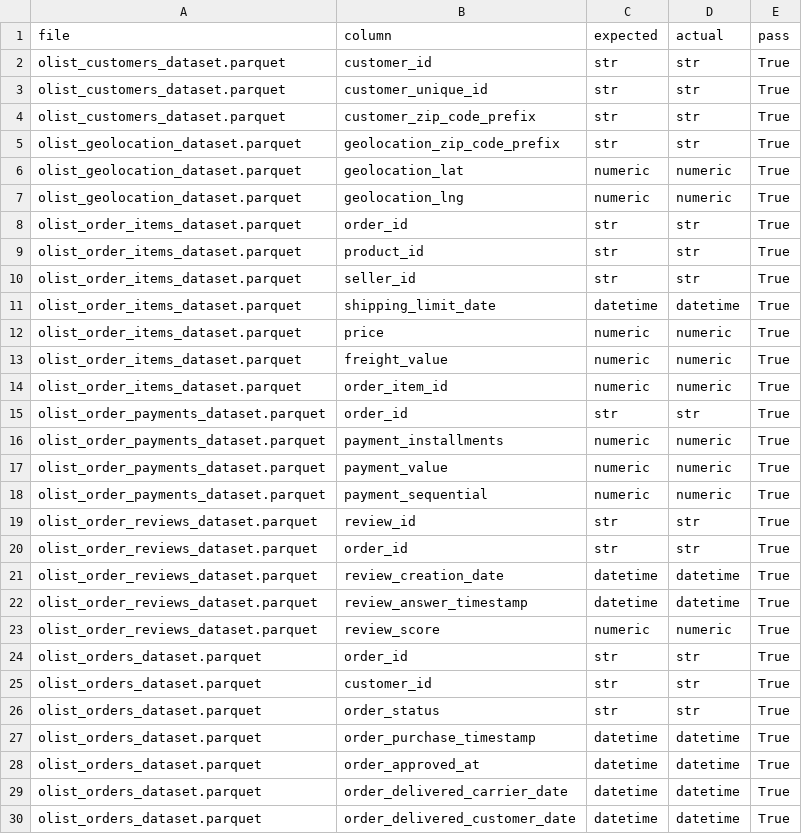
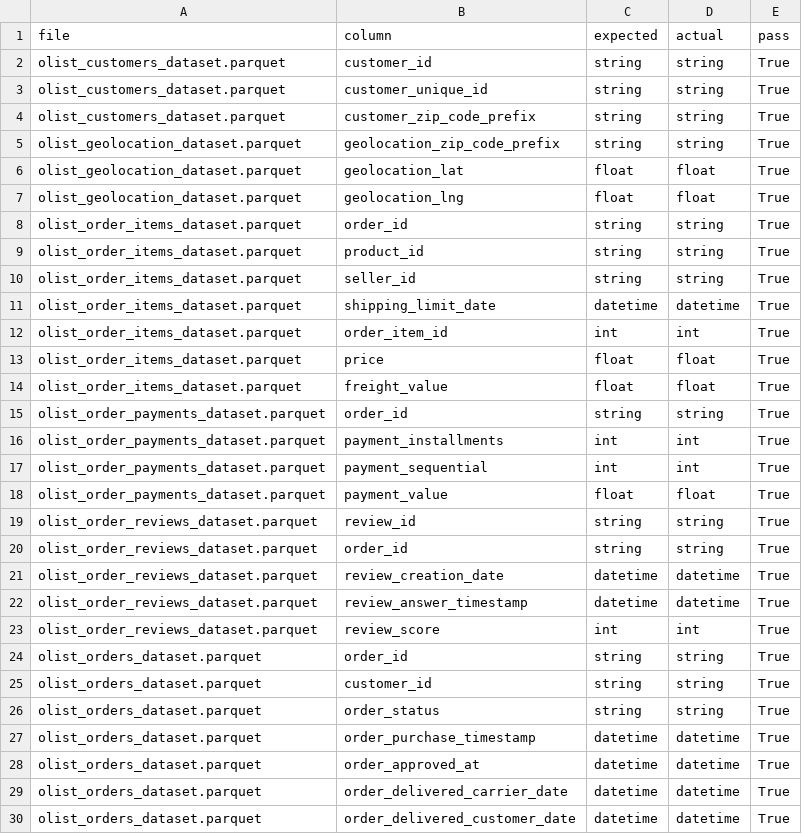
Before and after one commit to space-lumps/ecommerce-data-cleaning, a CSV file: reports/clean_schema_audit.csv, drawn as a sheet; only a part is shown; the diff covers the shown part only.

```diff
--- a/reports/clean_schema_audit.csv
+++ b/reports/clean_schema_audit.csv
@@ -1,27 +1,27 @@
 file,column,expected,actual,pass
-olist_customers_dataset.parquet,customer_id,str,str,True
-olist_customers_dataset.parquet,customer_unique_id,str,str,True
-olist_customers_dataset.parquet,customer_zip_code_prefix,str,str,True
-olist_geolocation_dataset.parquet,geolocation_zip_code_prefix,str,str,True
-olist_geolocation_dataset.parquet,geolocation_lat,numeric,numeric,True
-olist_geolocation_dataset.parquet,geolocation_lng,numeric,numeric,True
-olist_order_items_dataset.parquet,order_id,str,str,True
-olist_order_items_dataset.parquet,product_id,str,str,True
-olist_order_items_dataset.parquet,seller_id,str,str,True
+olist_customers_dataset.parquet,customer_id,string,string,True
+olist_customers_dataset.parquet,customer_unique_id,string,string,True
+olist_customers_dataset.parquet,customer_zip_code_prefix,string,string,True
+olist_geolocation_dataset.parquet,geolocation_zip_code_prefix,string,string,True
+olist_geolocation_dataset.parquet,geolocation_lat,float,float,True
+olist_geolocation_dataset.parquet,geolocation_lng,float,float,True
+olist_order_items_dataset.parquet,order_id,string,string,True
+olist_order_items_dataset.parquet,product_id,string,string,True
+olist_order_items_dataset.parquet,seller_id,string,string,True
 olist_order_items_dataset.parquet,shipping_limit_date,datetime,datetime,True
-olist_order_items_dataset.parquet,price,numeric,numeric,True
-olist_order_items_dataset.parquet,freight_value,numeric,numeric,True
-olist_order_items_dataset.parquet,order_item_id,numeric,numeric,True
-olist_order_payments_dataset.parquet,order_id,str,str,True
-olist_order_payments_dataset.parquet,payment_installments,numeric,numeric,True
-olist_order_payments_dataset.parquet,payment_value,numeric,numeric,True
-olist_order_payments_dataset.parquet,payment_sequential,numeric,numeric,True
-olist_order_reviews_dataset.parquet,review_id,str,str,True
-olist_order_reviews_dataset.parquet,order_id,str,str,True
+olist_order_items_dataset.parquet,order_item_id,int,int,True
+olist_order_items_dataset.parquet,price,float,float,True
+olist_order_items_dataset.parquet,freight_value,float,float,True
+olist_order_payments_dataset.parquet,order_id,string,string,True
+olist_order_payments_dataset.parquet,payment_installments,int,int,True
+olist_order_payments_dataset.parquet,payment_sequential,int,int,True
+olist_order_payments_dataset.parquet,payment_value,float,float,True
+olist_order_reviews_dataset.parquet,review_id,string,string,True
+olist_order_reviews_dataset.parquet,order_id,string,string,True
 olist_order_reviews_dataset.parquet,review_creation_date,datetime,datetime,True
 olist_order_reviews_dataset.parquet,review_answer_timestamp,datetime,datetime,True
-olist_order_reviews_dataset.parquet,review_score,numeric,numeric,True
-olist_orders_dataset.parquet,order_id,str,str,True
-olist_orders_dataset.parquet,customer_id,str,str,True
-olist_orders_dataset.parquet,order_status,str,str,True
+olist_order_reviews_dataset.parquet,review_score,int,int,True
+olist_orders_dataset.parquet,order_id,string,string,True
+olist_orders_dataset.parquet,customer_id,string,string,True
+olist_orders_dataset.parquet,order_status,string,string,True
 olist_orders_dataset.parquet,order_purchase_timestamp,datetime,datetime,True
```
Also changed, not shown: 26 edited cells elsewhere in this file, reports/clean_dtypes_full.csv, 7 other files.
